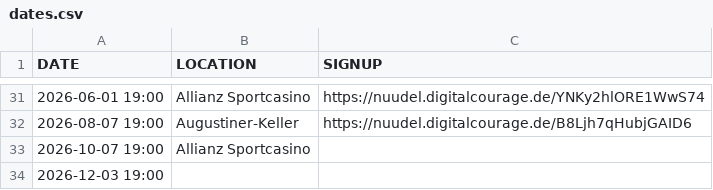
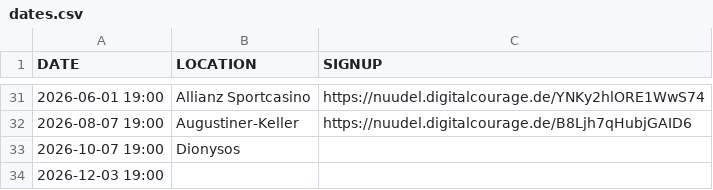
Before and after one commit to leahneukirchen/stammtisch-muenchen.dante.de, a CSV file: dates.csv, drawn as a sheet; only a part is shown, gaps mark what is left out.

Commit message:
oct 2026

```diff
--- a/dates.csv
+++ b/dates.csv
@@ -32,3 +32,3 @@ DATE;LOCATION;SIGNUP
 2026-08-07 19:00;Augustiner-Keller;https://nuudel.digitalcourage.de/B8Ljh7qHubjGAID6
-2026-10-07 19:00;Allianz Sportcasino;
+2026-10-07 19:00;Dionysos;
 2026-12-03 19:00;
```
